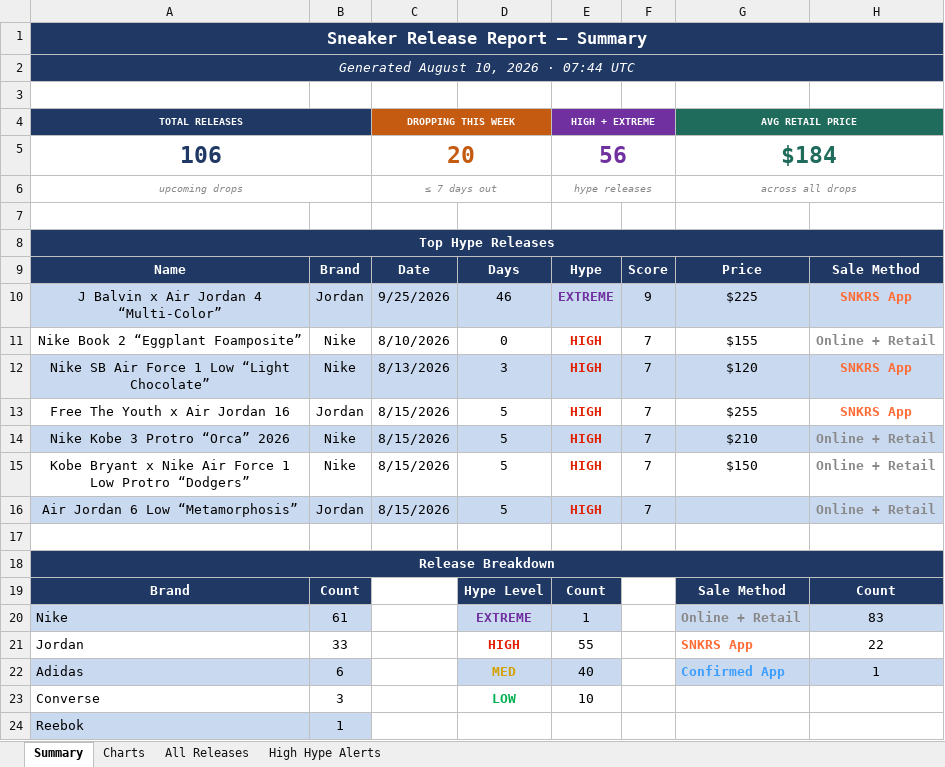
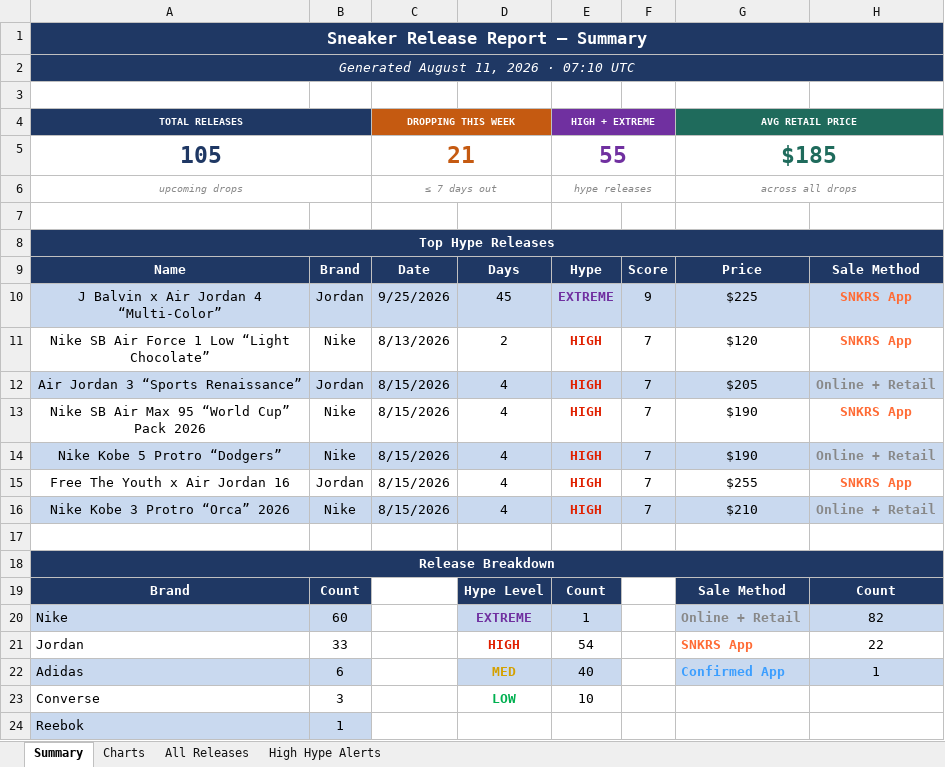
Before and after one commit to lordnader2002-sudo/Shoe-Tracker-v2, an Excel workbook: docs/data/sneaker_releases.xlsx, sheet Summary, drawn as a sheet; only a part is shown; values as stored, in another font and other column widths than the file's, no borders; removed rows and columns are numbered as before the commit, all else as after; the diff covers the shown part only; the diff names each change by its address in the sheet, - before the commit and + after, or states it on an @@ line.

```diff
--- a/docs/data/sneaker_releases.xlsx (sheet Summary)
+++ b/docs/data/sneaker_releases.xlsx (sheet Summary)
-A2 (TOTAL RELEASES): Generated August 10, 2026 · 07:44 UTC
+A2 (TOTAL RELEASES): Generated August 11, 2026 · 07:10 UTC
-row 5: 106 |  | 20 |  | 56 |  | $184
+row 5: 105 |  | 21 |  | 55 |  | $185
-D10: 46
+D10: 45
-row 11: Nike Book 2 “Eggplant Foamposite” | Nike | 8/10/2026 | 0 | HIGH | 7 | $155 | Online + Retail
-A11:H11 fill: #C9D9EF
+A11:H11 fill: none
-D11: 3
+D11: 2
+row 12: Air Jordan 3 “Sports Renaissance” | Jordan | 8/15/2026 | 4 | HIGH | 7 | $205 | Online + Retail
+row 13: Nike SB Air Max 95 “World Cup” Pack 2026 | Nike | 8/15/2026 | 4 | HIGH | 7 | $190 | SNKRS App
+row 14: Nike Kobe 5 Protro “Dodgers” | Nike | 8/15/2026 | 4 | HIGH | 7 | $190 | Online + Retail
-D15:D16: 5
+D15:D16: 4
-row 15: Kobe Bryant x Nike Air Force 1 Low Protro “Dodgers” | Nike | 8/15/2026 | 5 | HIGH | 7 | $150 | Online + Retail
-row 16: Air Jordan 6 Low “Metamorphosis” | Jordan | 8/15/2026 | 5 | HIGH | 7 |  | Online + Retail
-B20: 61
+B20: 60
-H20: 83
+H20: 82
-E21 (HIGH + EXTREME): 55
+E21 (HIGH + EXTREME): 54
```
Also changed, not shown: 21 edited cells elsewhere in this sheet, sheet All Releases, sheet High Hype Alerts, sheet Charts, reports/sneaker_releases.xlsx, 1 other file.
